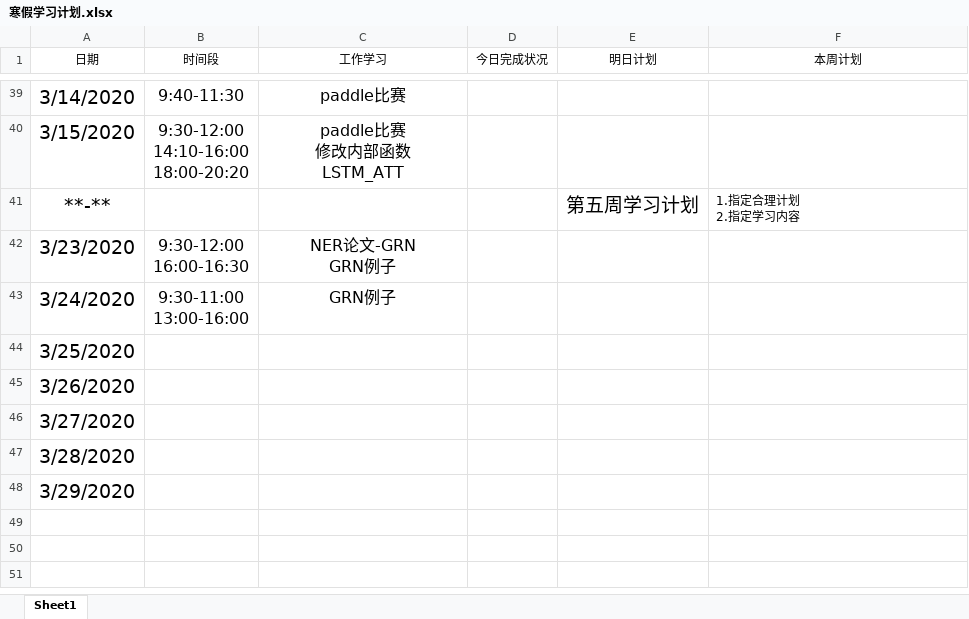
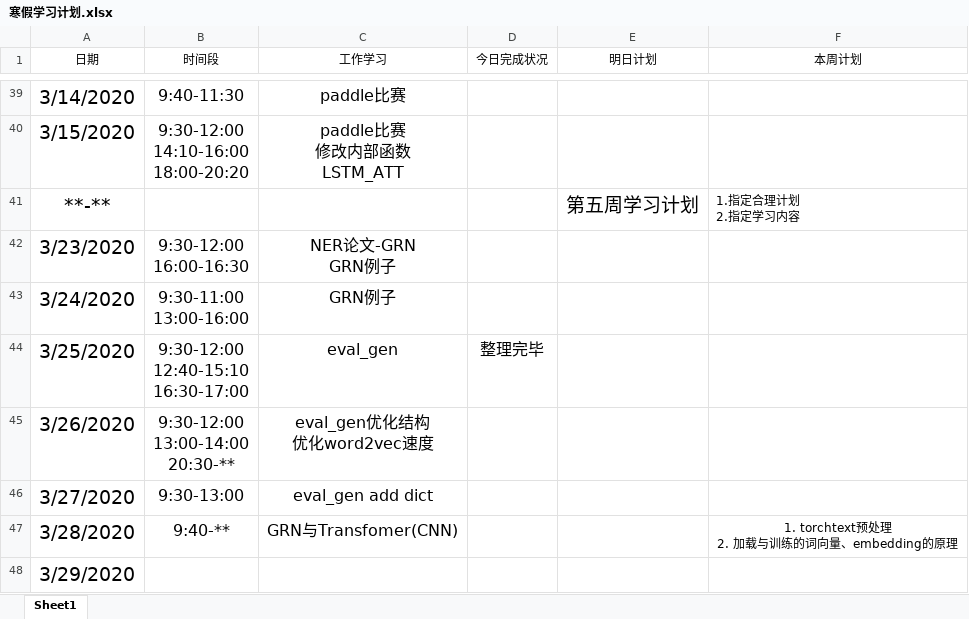
Before and after one commit to Just-silent/ner_re, an Excel workbook: doc/寒假学习计划.xlsx, sheet Sheet1, drawn as a sheet; only a part is shown, gaps mark what is left out; values as stored, in another font and other column widths than the file's, no borders; conditional formats and table styles not drawn; ↵ is a line break in a cell; the diff names each change by its address in the sheet, - before the commit and + after, or states it on an @@ line.

Commit message:
update

```diff
--- a/doc/寒假学习计划.xlsx (sheet Sheet1)
+++ b/doc/寒假学习计划.xlsx (sheet Sheet1)
-B44 (时间段): (empty)
+B44 (时间段): 9:30-12:00 ↵ 12:40-15:10 ↵ 16:30-17:00
-C44 (工作学习): (empty)
+C44 (工作学习): eval_gen
-D44 (今日完成状况): (empty)
+D44 (今日完成状况): 整理完毕
-B45 (时间段): (empty)
+B45 (时间段): 9:30-12:00 ↵ 13:00-14:00 ↵ 20:30-**
-C45 (工作学习): (empty)
+C45 (工作学习): eval_gen优化结构 ↵ 优化word2vec速度
-B46 (时间段): (empty)
+B46 (时间段): 9:30-13:00
-C46 (工作学习): (empty)
+C46 (工作学习): eval_gen add dict
-B47 (时间段): (empty)
+B47 (时间段): 9:40-**
-C47 (工作学习): (empty)
+C47 (工作学习): GRN与Transfomer(CNN)
-F47 (本周计划): (empty)
+F47 (本周计划): 1. torchtext预处理 ↵ 2. 加载与训练的词向量、embedding的原理
```
